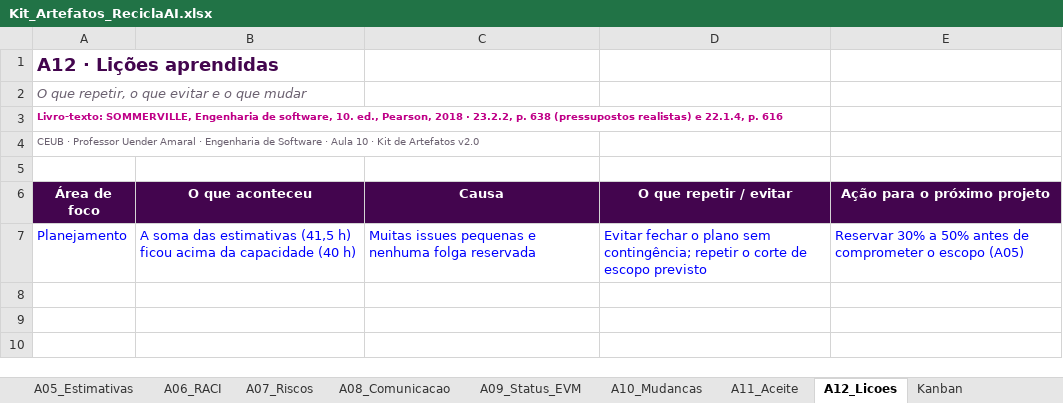
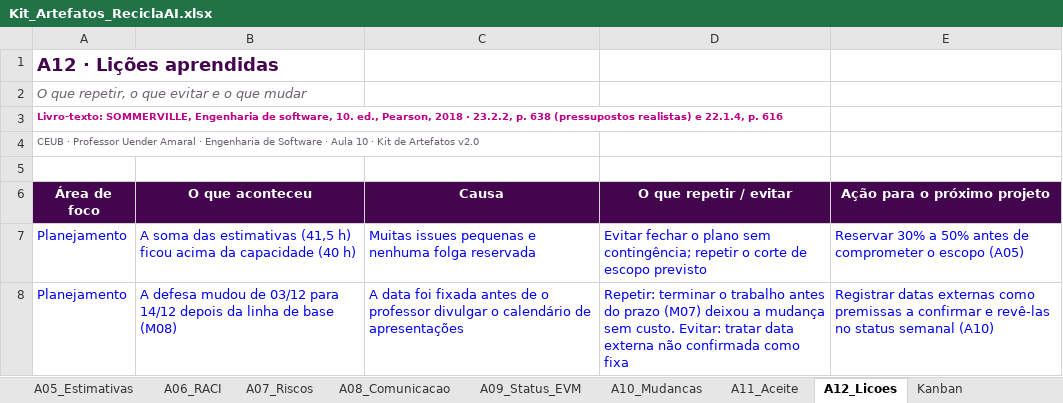
Before and after one commit to Ronald-Jesus/reciclaai, an Excel workbook: docs/gestao/Kit_Artefatos_ReciclaAI.xlsx, sheet A12_Licoes, drawn as a sheet; values as stored, in another font and other column widths than the file's, no borders; the diff names each change by its address in the sheet, - before the commit and + after, or states it on an @@ line.

Commit message:
docs: defesa em 14/12 e entrega no AVA em 07/12 (mudança M08) e revisão geral
Cronograma, riscos (R13 internet no dia, R14 prova), comunicação e Kit XLSX
alinhados; README com 8 classes e mensagens reais; HU-07/HU-08 com os textos
do sistema; arquitetura e UML com o modelo treinado.

```diff
--- a/docs/gestao/Kit_Artefatos_ReciclaAI.xlsx (sheet A12_Licoes)
+++ b/docs/gestao/Kit_Artefatos_ReciclaAI.xlsx (sheet A12_Licoes)
+row 8: Planejamento | A defesa mudou de 03/12 para 14/12 depois da linha de base (M08) | A data foi fixada antes de o professor divulgar o calendário de apresentações | Repetir: terminar o trabalho antes do prazo (M07) deixou a mudança sem custo. Evitar: tratar data externa não confirmada como fixa | Registrar datas externas como premissas a confirmar e revê-las no status semanal (A10)
```
Also changed, not shown: sheet A04_Cronograma, sheet Kanban, sheet A07_Riscos, sheet A10_Mudancas, sheet A09_Status_EVM, sheet A08_Comunicacao, 6 more sheets, 19 other files.
